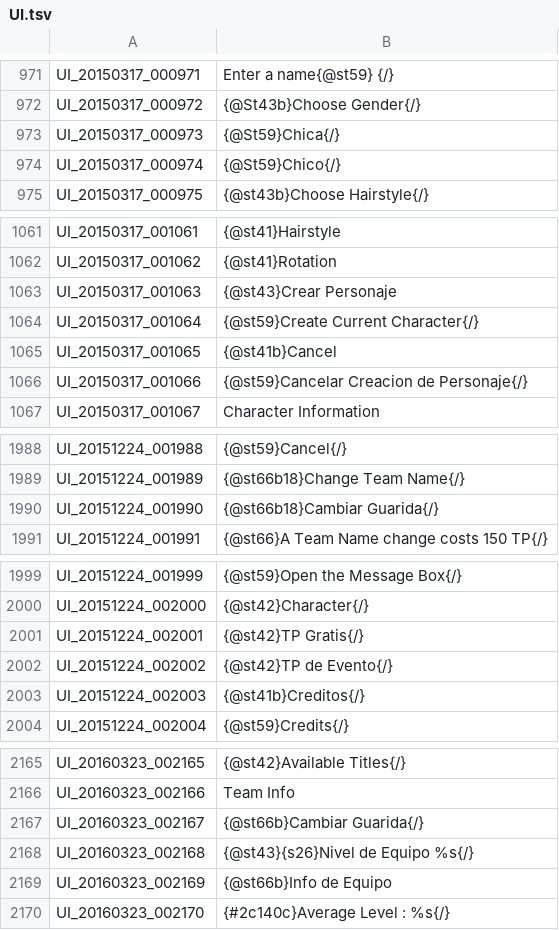
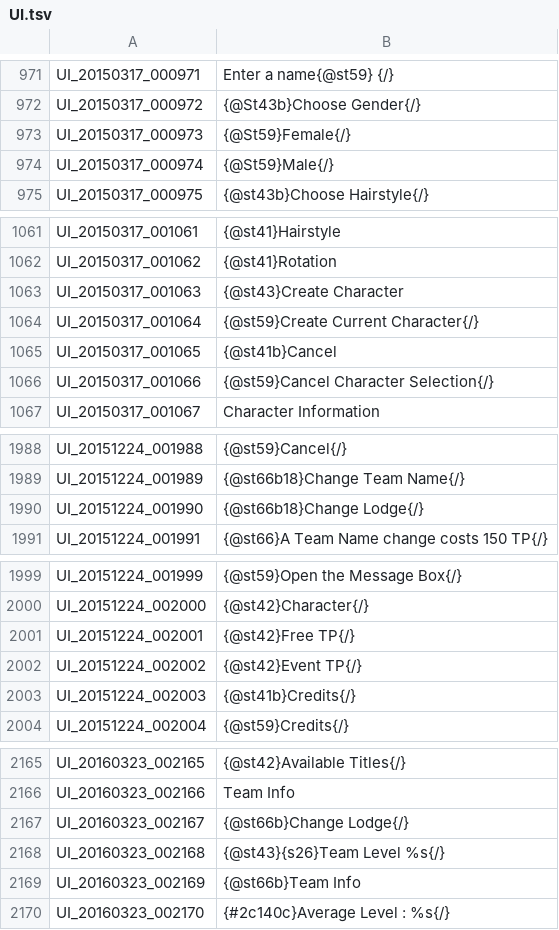
Before and after one commit to TreeOfSavior-Spanish/Spanish-Patch, a TSV file: Spanish/UI.tsv, drawn as a sheet; only a part is shown, gaps mark what is left out; the diff covers the shown part only.

```diff
--- a/Spanish/UI.tsv
+++ b/Spanish/UI.tsv
@@ -972,4 +972,4 @@ UI_20150317_000971	Enter a name{@st59} {/}
 UI_20150317_000972	{@St43b}Choose Gender{/}
-UI_20150317_000973	{@St59}Chica{/}
-UI_20150317_000974	{@St59}Chico{/}
+UI_20150317_000973	{@St59}Female{/}
+UI_20150317_000974	{@St59}Male{/}
 UI_20150317_000975	{@st43b}Choose Hairstyle{/}
@@ -1062,6 +1062,6 @@ UI_20150317_001061	{@st41}Hairstyle
 UI_20150317_001062	{@st41}Rotation
-UI_20150317_001063	{@st43}Crear Personaje
+UI_20150317_001063	{@st43}Create Character
 UI_20150317_001064	{@st59}Create Current Character{/}
 UI_20150317_001065	{@st41b}Cancel
-UI_20150317_001066	{@st59}Cancelar Creacion de Personaje{/}
+UI_20150317_001066	{@st59}Cancel Character Selection{/}
 UI_20150317_001067	Character Information
@@ -1989,3 +1989,3 @@ UI_20151224_001988	{@st59}Cancel{/}
 UI_20151224_001989	{@st66b18}Change Team Name{/}
-UI_20151224_001990	{@st66b18}Cambiar Guarida{/}
+UI_20151224_001990	{@st66b18}Change Lodge{/}
 UI_20151224_001991	{@st66}A Team Name change costs 150 TP{/}
@@ -2000,5 +2000,5 @@ UI_20151224_001999	{@st59}Open the Message Box{/}
 UI_20151224_002000	{@st42}Character{/}
-UI_20151224_002001	{@st42}TP Gratis{/}
-UI_20151224_002002	{@st42}TP de Evento{/}
-UI_20151224_002003	{@st41b}Creditos{/}
+UI_20151224_002001	{@st42}Free TP{/}
+UI_20151224_002002	{@st42}Event TP{/}
+UI_20151224_002003	{@st41b}Credits{/}
 UI_20151224_002004	{@st59}Credits{/}
@@ -2166,5 +2166,5 @@ UI_20160323_002165	{@st42}Available Titles{/}
 UI_20160323_002166	Team Info
-UI_20160323_002167	{@st66b}Cambiar Guarida{/}
-UI_20160323_002168	{@st43}{s26}Nivel de Equipo %s{/}
-UI_20160323_002169	{@st66b}Info de Equipo
+UI_20160323_002167	{@st66b}Change Lodge{/}
+UI_20160323_002168	{@st43}{s26}Team Level %s{/}
+UI_20160323_002169	{@st66b}Team Info
 UI_20160323_002170	{#2c140c}Average Level : %s{/}
```
Also changed, not shown: 26 edited cells elsewhere in this file, Spanish/INTL.tsv, 1 other file.
